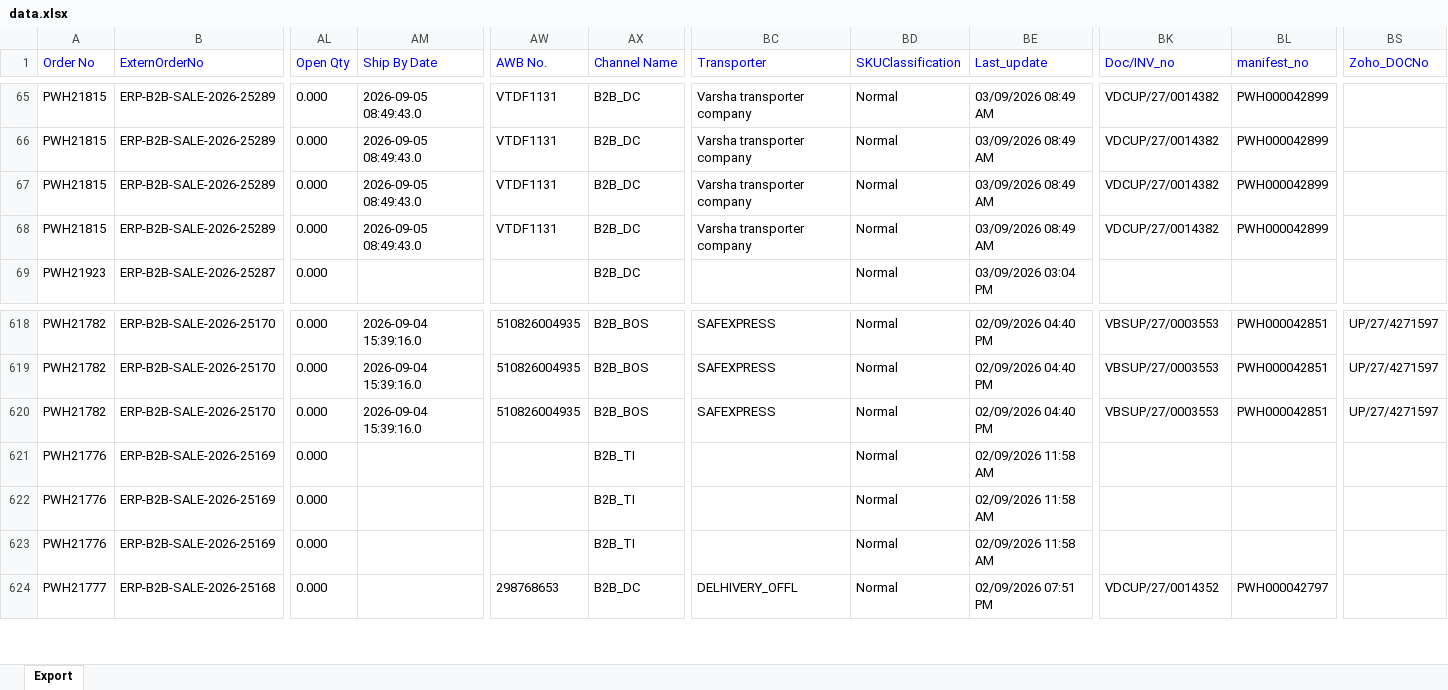
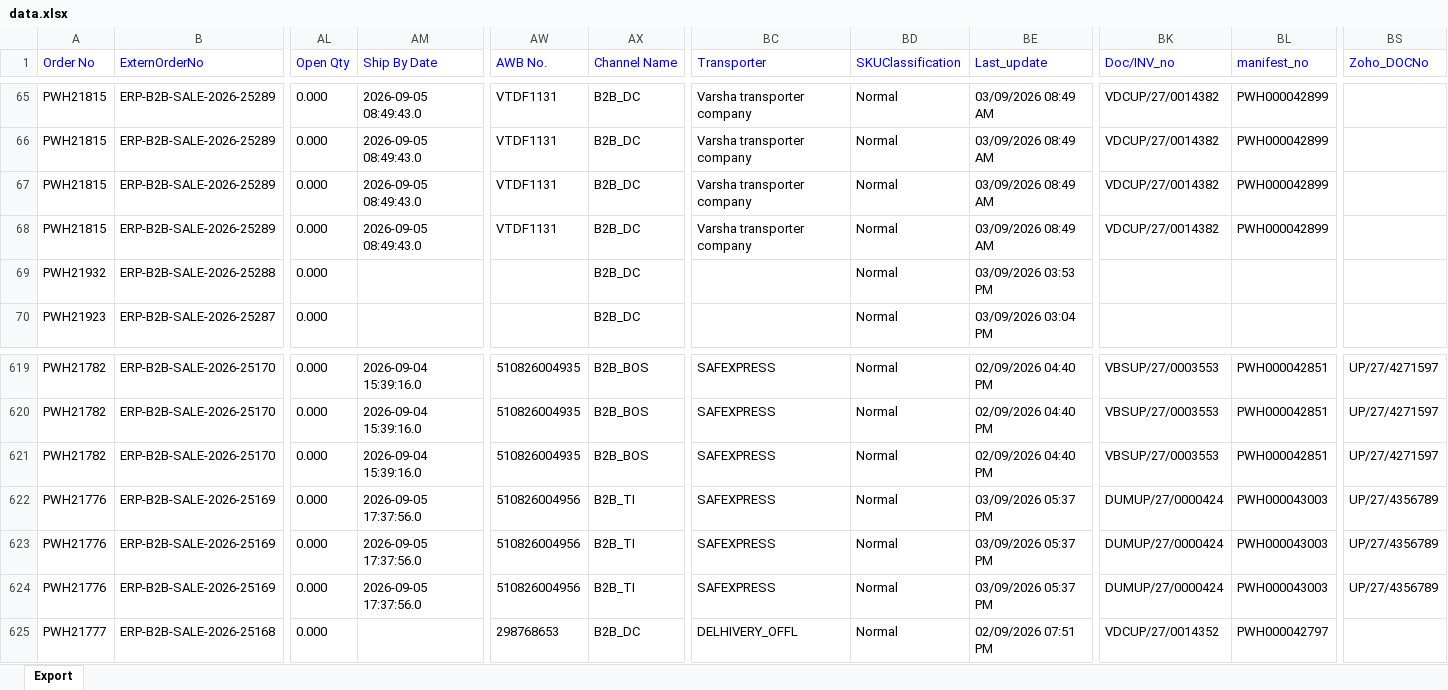
Before and after one commit to Kamal2-Pal/PW-Master-Dashboard-V2, an Excel workbook: data.xlsx, sheet Export, drawn as a sheet; only a part is shown, gaps mark what is left out; values as stored, in another font and other column widths than the file's, no borders; addresses are those after the commit; rows hold the shown columns only; the diff names each change by its address in the sheet, - before the commit and + after, or states it on an @@ line.

```diff
--- a/data.xlsx (sheet Export)
+++ b/data.xlsx (sheet Export)
+row 69: PWH21932 | ERP-B2B-SALE-2026-25288 | 0.000 |  |  | B2B_DC |  | Normal | 03/09/2026 03:53 PM
-AM622:AM624 (Ship By Date): (empty)
+AM622:AM624 (Ship By Date): 2026-09-05 17:37:56.0
-AW622:AW624 (AWB No.): (empty)
+AW622:AW624 (AWB No.): 510826004956
-BC622:BC624 (Transporter): (empty)
+BC622:BC624 (Transporter): SAFEXPRESS
-BE622:BE624 (Last_update): 02/09/2026 11:58 AM
+BE622:BE624 (Last_update): 03/09/2026 05:37 PM
-BK622:BK624 (Doc/INV_no): (empty)
+BK622:BK624 (Doc/INV_no): DUMUP/27/0000424
-BL622:BL624 (manifest_no): (empty)
+BL622:BL624 (manifest_no): PWH000043003
-BS622:BS624 (Zoho_DOCNo): (empty)
+BS622:BS624 (Zoho_DOCNo): UP/27/4356789
```
Also changed, not shown: 1 other file.
